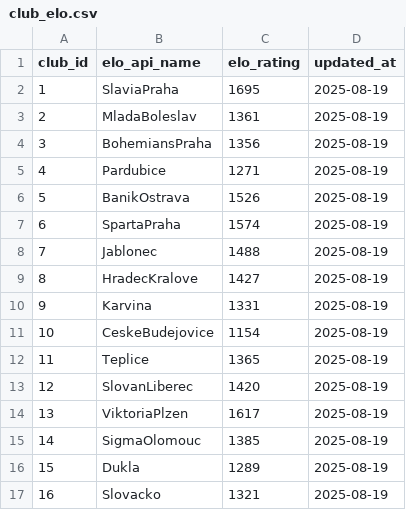
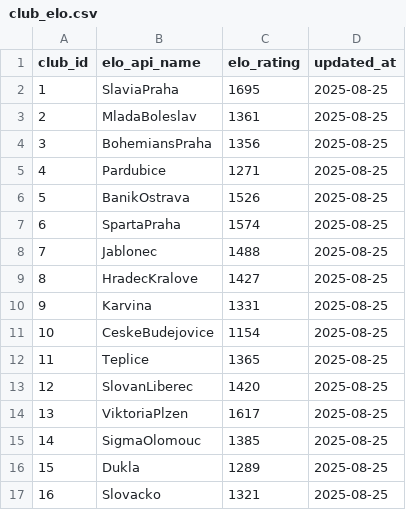
Before and after one commit to janlaxa/chance-liga-elo-fixtures, a CSV file: data/processed/club_elo.csv, drawn as a sheet.

```diff
--- a/data/processed/club_elo.csv
+++ b/data/processed/club_elo.csv
@@ -1,17 +1,17 @@
 club_id,elo_api_name,elo_rating,updated_at
-1,SlaviaPraha,1695,2025-08-19
-2,MladaBoleslav,1361,2025-08-19
-3,BohemiansPraha,1356,2025-08-19
-4,Pardubice,1271,2025-08-19
-5,BanikOstrava,1526,2025-08-19
-6,SpartaPraha,1574,2025-08-19
-7,Jablonec,1488,2025-08-19
-8,HradecKralove,1427,2025-08-19
-9,Karvina,1331,2025-08-19
-10,CeskeBudejovice,1154,2025-08-19
-11,Teplice,1365,2025-08-19
-12,SlovanLiberec,1420,2025-08-19
-13,ViktoriaPlzen,1617,2025-08-19
-14,SigmaOlomouc,1385,2025-08-19
-15,Dukla,1289,2025-08-19
-16,Slovacko,1321,2025-08-19
+1,SlaviaPraha,1695,2025-08-25
+2,MladaBoleslav,1361,2025-08-25
+3,BohemiansPraha,1356,2025-08-25
+4,Pardubice,1271,2025-08-25
+5,BanikOstrava,1526,2025-08-25
+6,SpartaPraha,1574,2025-08-25
+7,Jablonec,1488,2025-08-25
+8,HradecKralove,1427,2025-08-25
+9,Karvina,1331,2025-08-25
+10,CeskeBudejovice,1154,2025-08-25
+11,Teplice,1365,2025-08-25
+12,SlovanLiberec,1420,2025-08-25
+13,ViktoriaPlzen,1617,2025-08-25
+14,SigmaOlomouc,1385,2025-08-25
+15,Dukla,1289,2025-08-25
+16,Slovacko,1321,2025-08-25
```
Also changed, not shown: data/processed/away_league_table.csv, data/processed/fixtures.csv, 3 other files.
